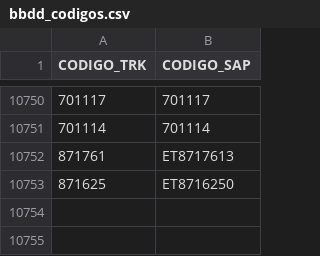
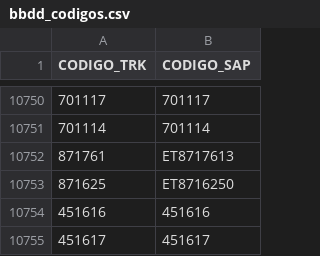
Before and after one commit to ebcgon10/sistema-revision-venta, a CSV file: bbdd_codigos.csv, drawn as a sheet; only a part is shown, gaps mark what is left out.

Commit message:
Update bbdd_codigos.csv

```diff
--- a/bbdd_codigos.csv
+++ b/bbdd_codigos.csv
@@ -10753 +10753,3 @@ CODIGO_TRK,CODIGO_SAP
 871625,ET8716250
+451616,451616
+451617,451617
```
